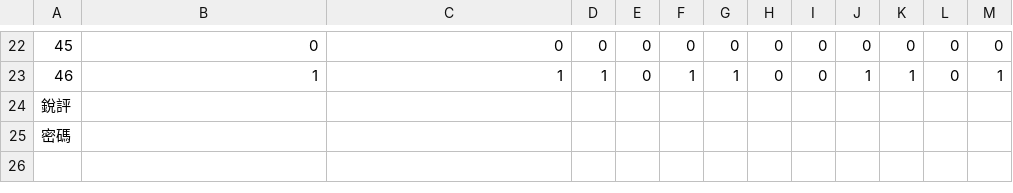
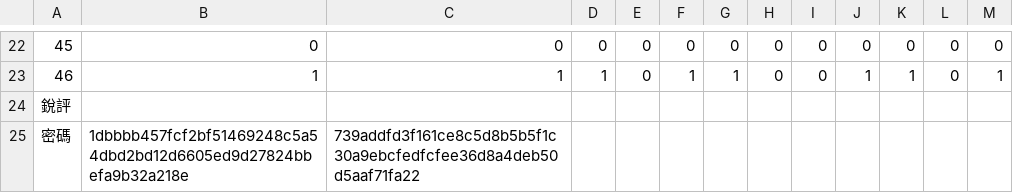
Before and after one commit to chengmatt416/Ranking, a CSV file: data.csv, drawn as a sheet; only a part is shown, gaps mark what is left out.

```diff
--- a/data.csv
+++ b/data.csv
@@ -24,2 +24,2 @@
 銳評,,,,,,,,,,,,
-密碼,,
+密碼,1dbbbb457fcf2bf51469248c5a54dbd2bd12d6605ed9d27824bbefa9b32a218e,739addfd3f161ce8c5d8b5b5f1c30a9ebcfedfcfee36d8a4deb50d5aaf71fa22
```
Also changed, not shown: 3 other files.
